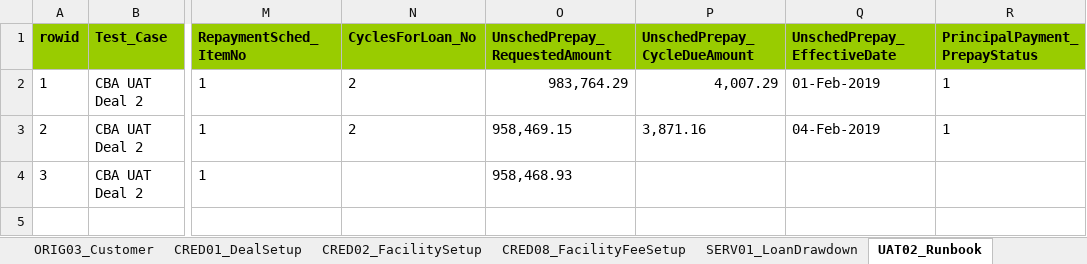
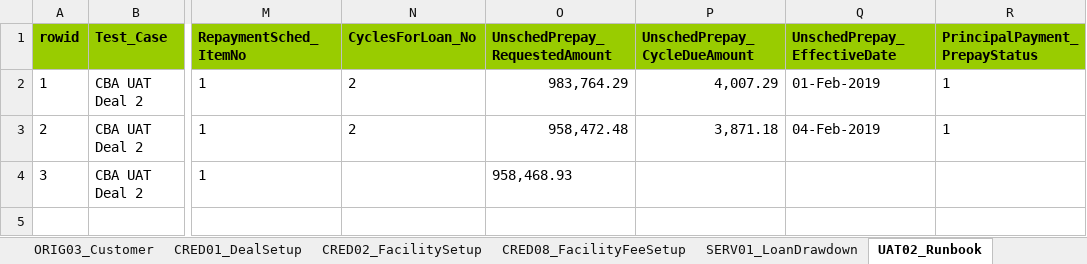
Before and after one commit to shirleenhong/automation-loan-application-cba, an Excel workbook: DataSet/CBAUATDeal_DataSet/EVG_CBAUAT02.xlsx, sheet UAT02_Runbook, drawn as a sheet; only a part is shown, gaps mark what is left out; values as stored, in another font and other column widths than the file's, no borders; the diff names each change by its address in the sheet, - before the commit and + after, or states it on an @@ line.

Commit message:
GDE-6850 Update EVG_CBAUAT02.xlsx

```diff
--- a/DataSet/CBAUATDeal_DataSet/EVG_CBAUAT02.xlsx (sheet UAT02_Runbook)
+++ b/DataSet/CBAUATDeal_DataSet/EVG_CBAUAT02.xlsx (sheet UAT02_Runbook)
-O3 (UnschedPrepay_RequestedAmount): 958,469.15
+O3 (UnschedPrepay_RequestedAmount): 958,472.48
-P3 (UnschedPrepay_CycleDueAmount): 3,871.16
+P3 (UnschedPrepay_CycleDueAmount): 3,871.18
```
